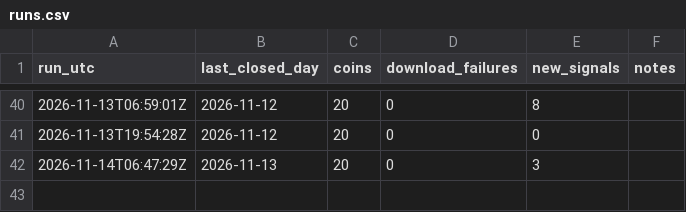
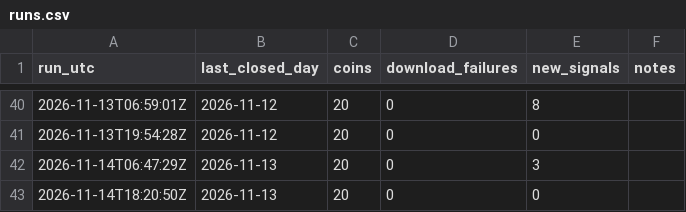
Before and after one commit to gabririv88/20261030-crypto-trend-tracker, a CSV file: data/runs.csv, drawn as a sheet; only a part is shown, gaps mark what is left out.

```diff
--- a/data/runs.csv
+++ b/data/runs.csv
@@ -42 +42,2 @@ run_utc,last_closed_day,coins,download_failures,new_signals,notes
 2026-11-14T06:47:29Z,2026-11-13,20,0,3,
+2026-11-14T18:20:50Z,2026-11-13,20,0,0,
```
Also changed, not shown: 2 other files.
